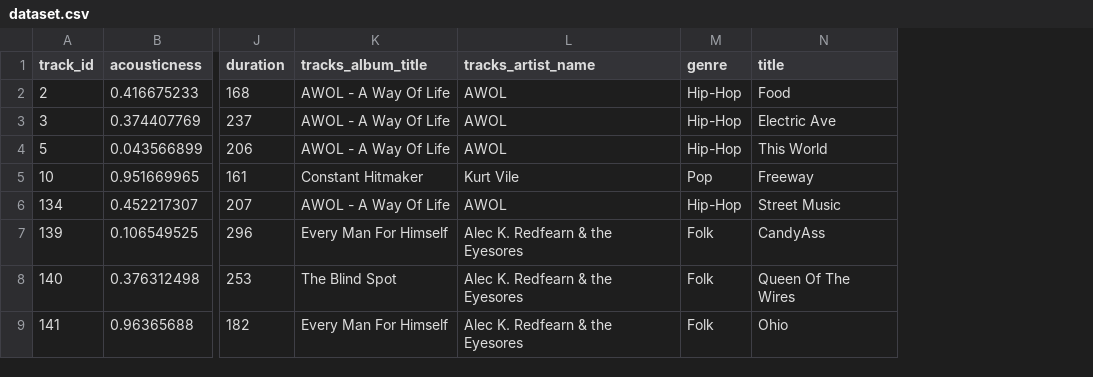
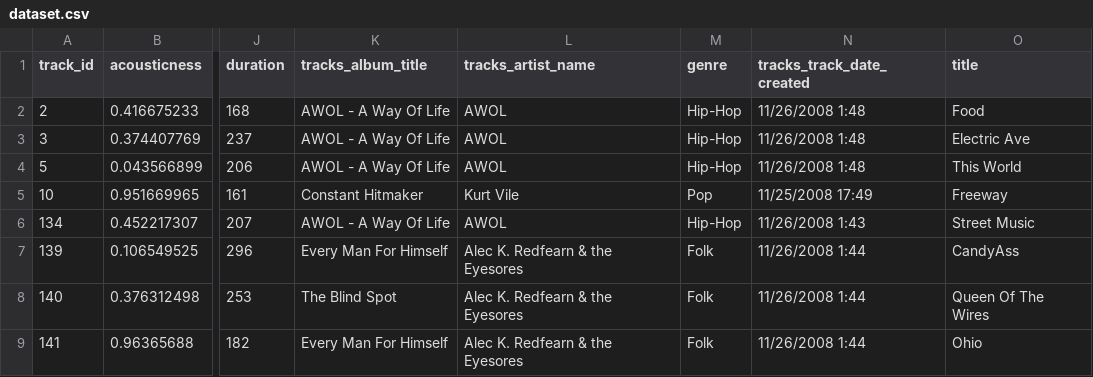
Before and after one commit to XT3RM1N8R/CS4000-IndependentStudy-SongFeatureAnalysis, a CSV file: Project2_Data visualization/dataset/dataset.csv, drawn as a sheet; only a part is shown, gaps mark what is left out; the diff names each change by its address in the sheet, - before the commit and + after, or states it on an @@ line.

```diff
--- a/Project2_Data visualization/dataset/dataset.csv
+++ b/Project2_Data visualization/dataset/dataset.csv
+column N (tracks_track_date_created), rows 2-9: 11/26/2008 1:48 | 11/26/2008 1:48 | 11/26/2008 1:48 | 11/25/2008 17:49 | 11/26/2008 1:43 | 11/26/2008 1:44 | 11/26/2008 1:44 | 11/26/2008 1:44
```
Also changed, not shown: 3 other files.
